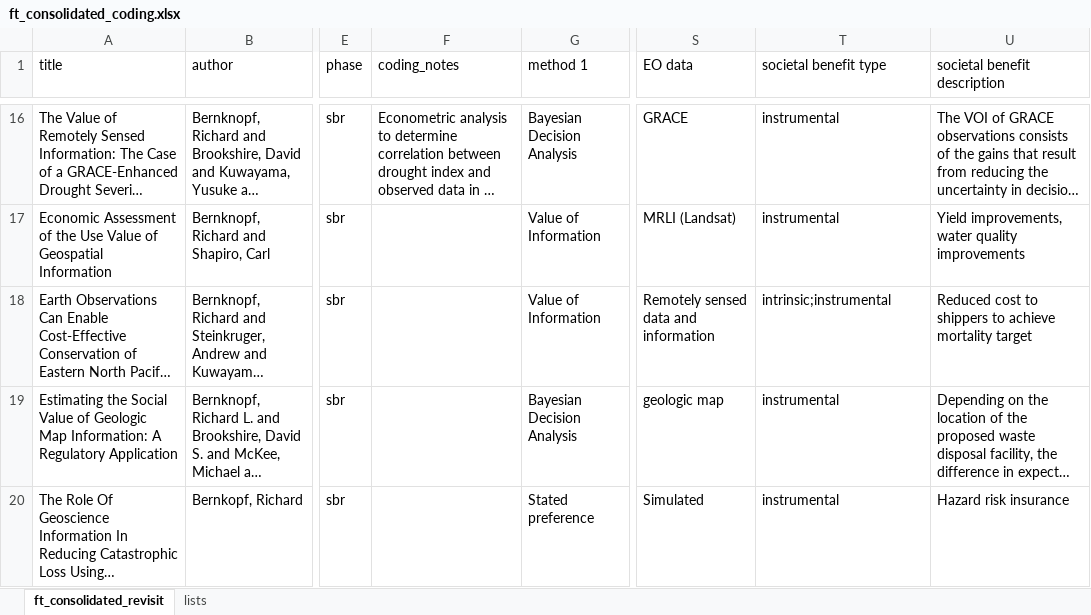
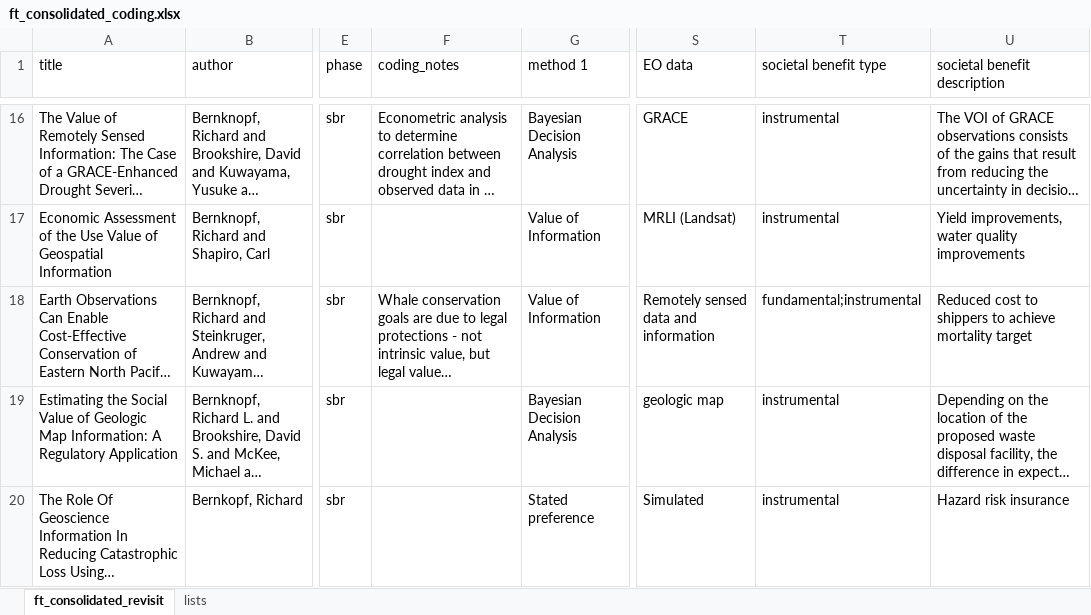
Before and after one commit to convei-wwf/sp1_systematic_map, an Excel workbook: _data/screened_fulltext/ft_consolidated_coding.xlsx, sheet ft_consolidated_revisit, drawn as a sheet; only a part is shown, gaps mark what is left out; long unchanged cells end in …; values as stored, in another font and other column widths than the file's, no borders; the diff covers the shown part only; the diff names each change by its address in the sheet, - before the commit and + after, or states it on an @@ line.

Commit message:
cleaning up some coding in the data; tweaking plots

```diff
--- a/_data/screened_fulltext/ft_consolidated_coding.xlsx (sheet ft_consolidated_revisit)
+++ b/_data/screened_fulltext/ft_consolidated_coding.xlsx (sheet ft_consolidated_revisit)
-F18 (coding_notes): (empty)
+F18 (coding_notes): Whale conservation goals are due to legal protections - not intrinsic value, but legal value…
-T18 (societal benefit type): intrinsic;instrumental
+T18 (societal benefit type): fundamental;instrumental
```
Also changed, not shown: 7 edited cells elsewhere in this sheet, 15 other files.
